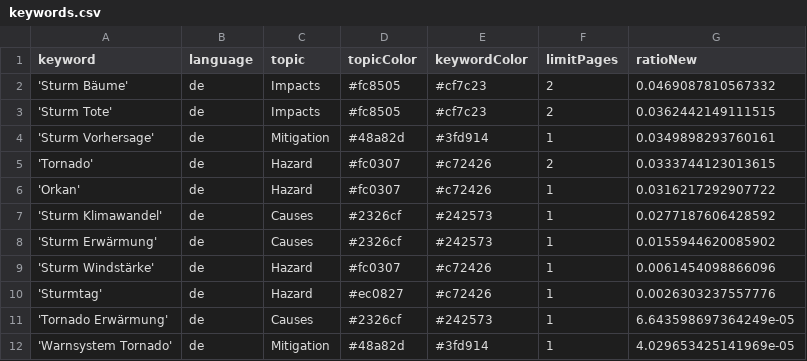
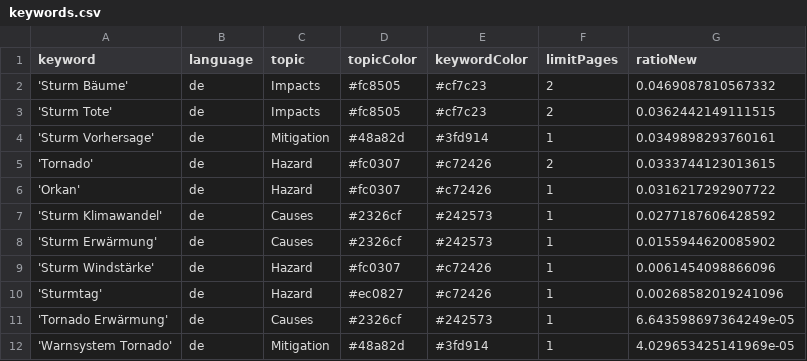
Before and after one commit to MarcoL95-News25/StormIsComing, a CSV file: keywords.csv, drawn as a sheet.

Commit message:
Commit from GitHub Actions (harvest:0.0)

```diff
--- a/keywords.csv
+++ b/keywords.csv
@@ -9,3 +9,3 @@ keyword,language,topic,topicColor,keywordColor,limitPages,ratioNew
 'Sturm Windstärke',de,Hazard,#fc0307,#c72426,1,0.0061454098866096
-'Sturmtag',de,Hazard,#ec0827,#c72426,1,0.0026303237557776
+'Sturmtag',de,Hazard,#ec0827,#c72426,1,0.00268582019241096
 'Tornado Erwärmung',de,Causes,#2326cf,#242573,1,6.643598697364249e-05
```
